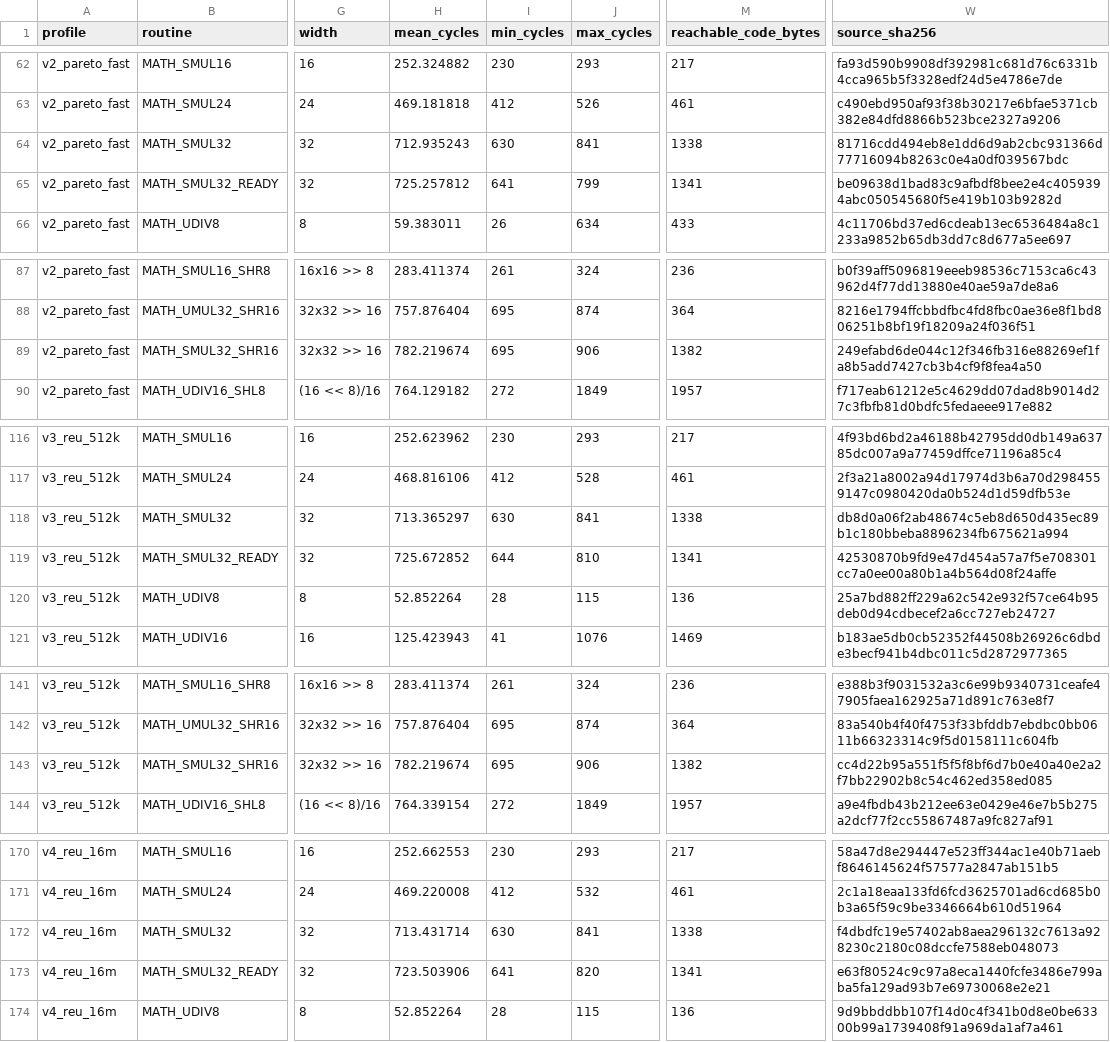
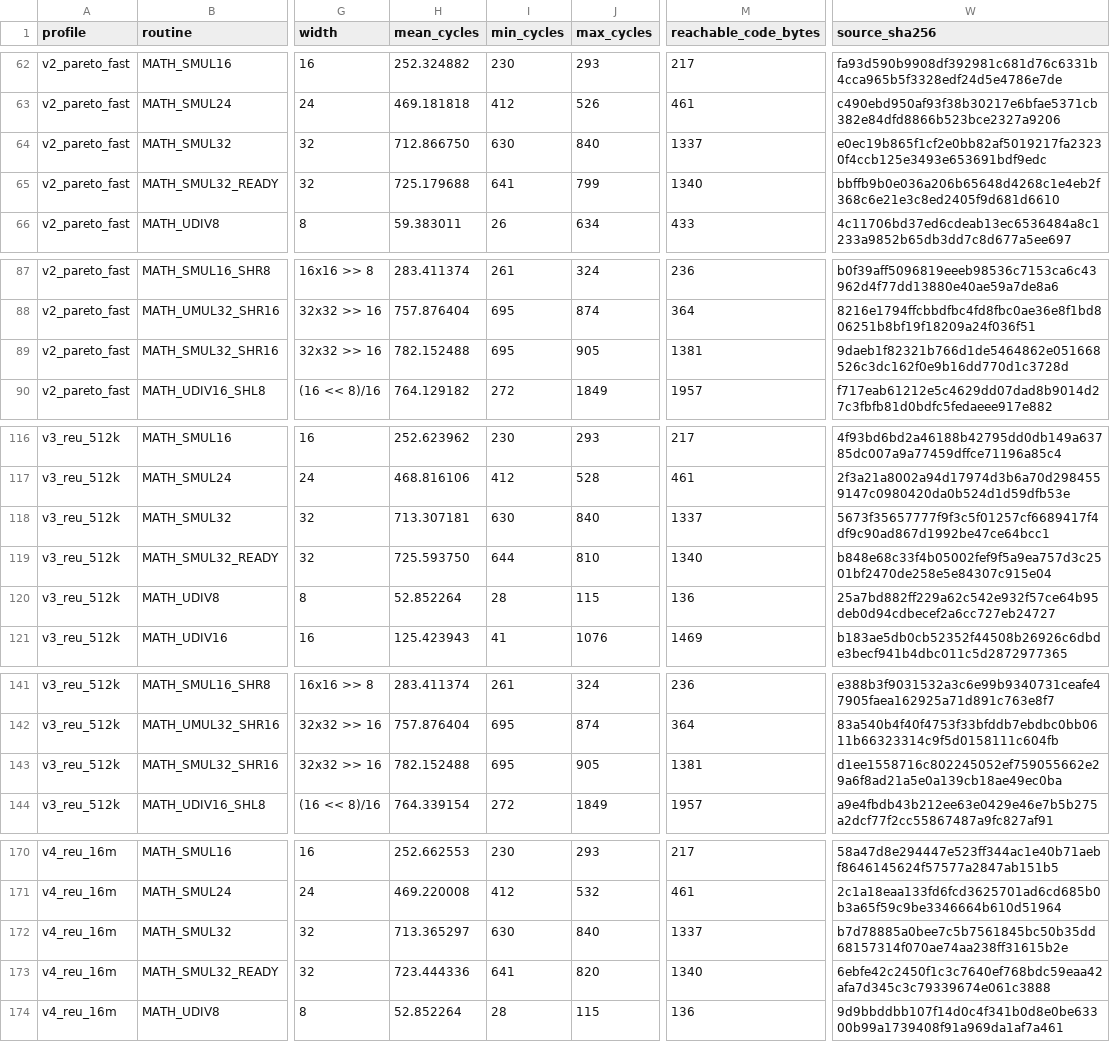
Before and after one commit to floppyrom/C64-Math-Library, a CSV file: benchmarks/PUBLIC_PROFILE_RESULTS.csv, drawn as a sheet; only a part is shown, gaps mark what is left out; the diff covers the shown part only; the diff names each change by its address in the sheet, - before the commit and + after, or states it on an @@ line.

```diff
--- a/benchmarks/PUBLIC_PROFILE_RESULTS.csv
+++ b/benchmarks/PUBLIC_PROFILE_RESULTS.csv
-H64 (mean_cycles): 712.935243
+H64 (mean_cycles): 712.866750
-J64 (max_cycles): 841
+J64 (max_cycles): 840
-M64 (reachable_code_bytes): 1338
+M64 (reachable_code_bytes): 1337
-W64 (source_sha256): 81716cdd494eb8e1dd6d9ab2cbc931366d77716094b8263c0e4a0df039567bdc
+W64 (source_sha256): e0ec19b865f1cf2e0bb82af5019217fa23230f4ccb125e3493e653691bdf9edc
-H65 (mean_cycles): 725.257812
+H65 (mean_cycles): 725.179688
-M65 (reachable_code_bytes): 1341
+M65 (reachable_code_bytes): 1340
-W65 (source_sha256): be09638d1bad83c9afbdf8bee2e4c4059394abc050545680f5e419b103b9282d
+W65 (source_sha256): bbffb9b0e036a206b65648d4268c1e4eb2f368c6e21e3c8ed2405f9d681d6610
-H89 (mean_cycles): 782.219674
+H89 (mean_cycles): 782.152488
-J89 (max_cycles): 906
+J89 (max_cycles): 905
-M89 (reachable_code_bytes): 1382
+M89 (reachable_code_bytes): 1381
-W89 (source_sha256): 249efabd6de044c12f346fb316e88269ef1fa8b5add7427cb3b4cf9f8fea4a50
+W89 (source_sha256): 9daeb1f82321b766d1de5464862e051668526c3dc162f0e9b16dd770d1c3728d
-H118 (mean_cycles): 713.365297
+H118 (mean_cycles): 713.307181
-J118 (max_cycles): 841
+J118 (max_cycles): 840
-M118 (reachable_code_bytes): 1338
+M118 (reachable_code_bytes): 1337
-W118 (source_sha256): db8d0a06f2ab48674c5eb8d650d435ec89b1c180bbeba8896234fb675621a994
+W118 (source_sha256): 5673f35657777f9f3c5f01257cf6689417f4df9c90ad867d1992be47ce64bcc1
-H119 (mean_cycles): 725.672852
+H119 (mean_cycles): 725.593750
-M119 (reachable_code_bytes): 1341
+M119 (reachable_code_bytes): 1340
-W119 (source_sha256): 42530870b9fd9e47d454a57a7f5e708301cc7a0ee00a80b1a4b564d08f24affe
+W119 (source_sha256): b848e68c33f4b05002fef9f5a9ea757d3c2501bf2470de258e5e84307c915e04
-H143 (mean_cycles): 782.219674
+H143 (mean_cycles): 782.152488
-J143 (max_cycles): 906
+J143 (max_cycles): 905
-M143 (reachable_code_bytes): 1382
+M143 (reachable_code_bytes): 1381
-W143 (source_sha256): cc4d22b95a551f5f5f8bf6d7b0e40a40e2a2f7bb22902b8c54c462ed358ed085
+W143 (source_sha256): d1ee1558716c802245052ef759055662e29a6f8ad21a5e0a139cb18ae49ec0ba
-H172 (mean_cycles): 713.431714
+H172 (mean_cycles): 713.365297
-J172 (max_cycles): 841
+J172 (max_cycles): 840
-M172 (reachable_code_bytes): 1338
+M172 (reachable_code_bytes): 1337
-W172 (source_sha256): f4dbdfc19e57402ab8aea296132c7613a928230c2180c08dccfe7588eb048073
+W172 (source_sha256): b7d78885a0bee7c5b7561845bc50b35dd68157314f070ae74aa238ff31615b2e
-H173 (mean_cycles): 723.503906
+H173 (mean_cycles): 723.444336
-M173 (reachable_code_bytes): 1341
+M173 (reachable_code_bytes): 1340
-W173 (source_sha256): e63f80524c9c97a8eca1440fcfe3486e799aba5fa129ad93b7e69730068e2e21
+W173 (source_sha256): 6ebfe42c2450f1c3c7640ef768bdc59eaa42afa7d345c3c79339674e061c3888
```
Also changed, not shown: 4 edited cells elsewhere in this file, benchmarks/BEST_PROFILE_RESULTS.csv, docs/CONSOLIDATED_ROUTINE_TABLE.csv, 49 other files.
